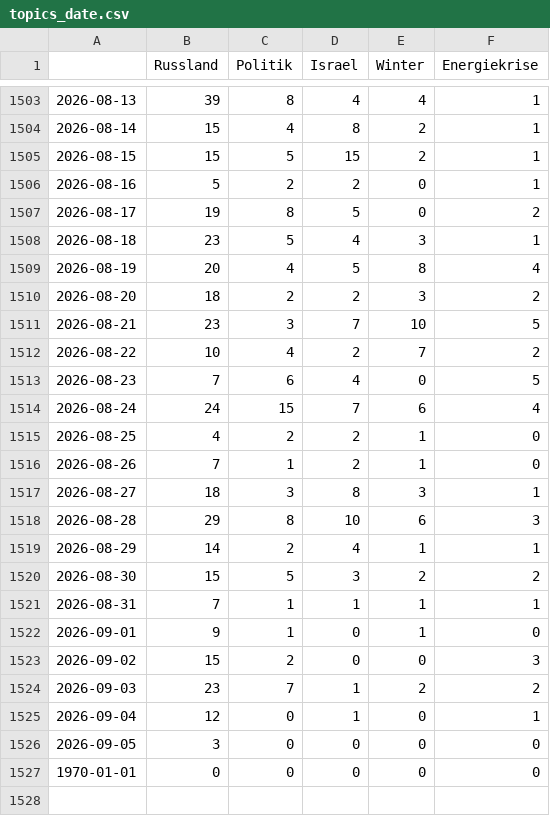
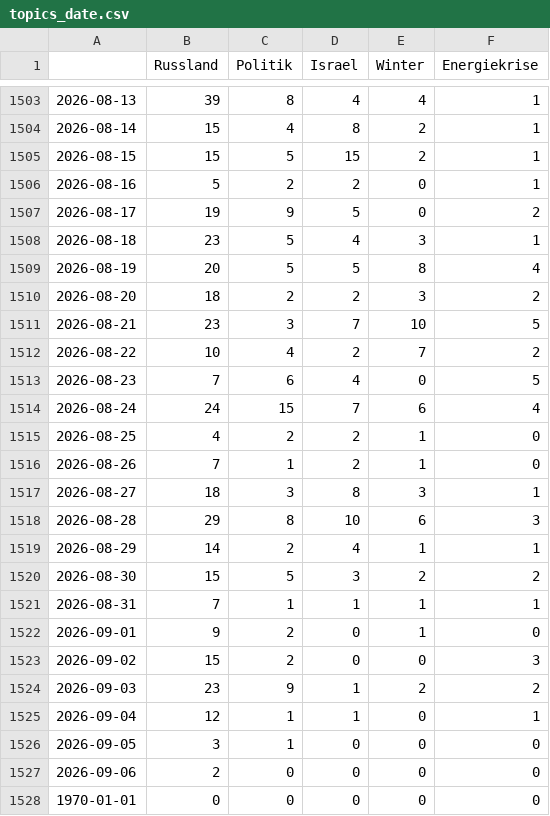
Before and after one commit to celiapi-news/winterIsComing2, a CSV file: csv/topics_date.csv, drawn as a sheet; only a part is shown, gaps mark what is left out.

```diff
--- a/csv/topics_date.csv
+++ b/csv/topics_date.csv
@@ -1506,5 +1506,5 @@
 2026-08-16,5,2,2,0,1
-2026-08-17,19,8,5,0,2
+2026-08-17,19,9,5,0,2
 2026-08-18,23,5,4,3,1
-2026-08-19,20,4,5,8,4
+2026-08-19,20,5,5,8,4
 2026-08-20,18,2,2,3,2
@@ -1521,7 +1521,8 @@
 2026-08-31,7,1,1,1,1
-2026-09-01,9,1,0,1,0
+2026-09-01,9,2,0,1,0
 2026-09-02,15,2,0,0,3
-2026-09-03,23,7,1,2,2
-2026-09-04,12,0,1,0,1
-2026-09-05,3,0,0,0,0
+2026-09-03,23,9,1,2,2
+2026-09-04,12,1,1,0,1
+2026-09-05,3,1,0,0,0
+2026-09-06,2,0,0,0,0
 1970-01-01,0,0,0,0,0
```
Also changed, not shown: 4 other files.
